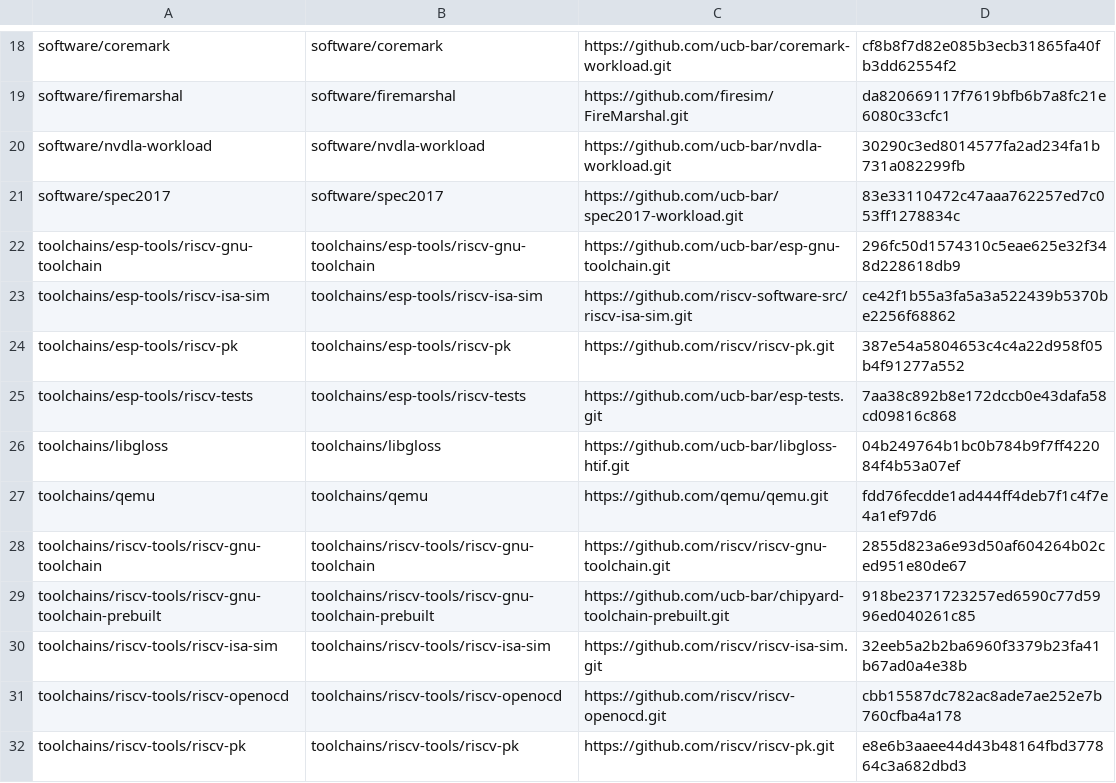
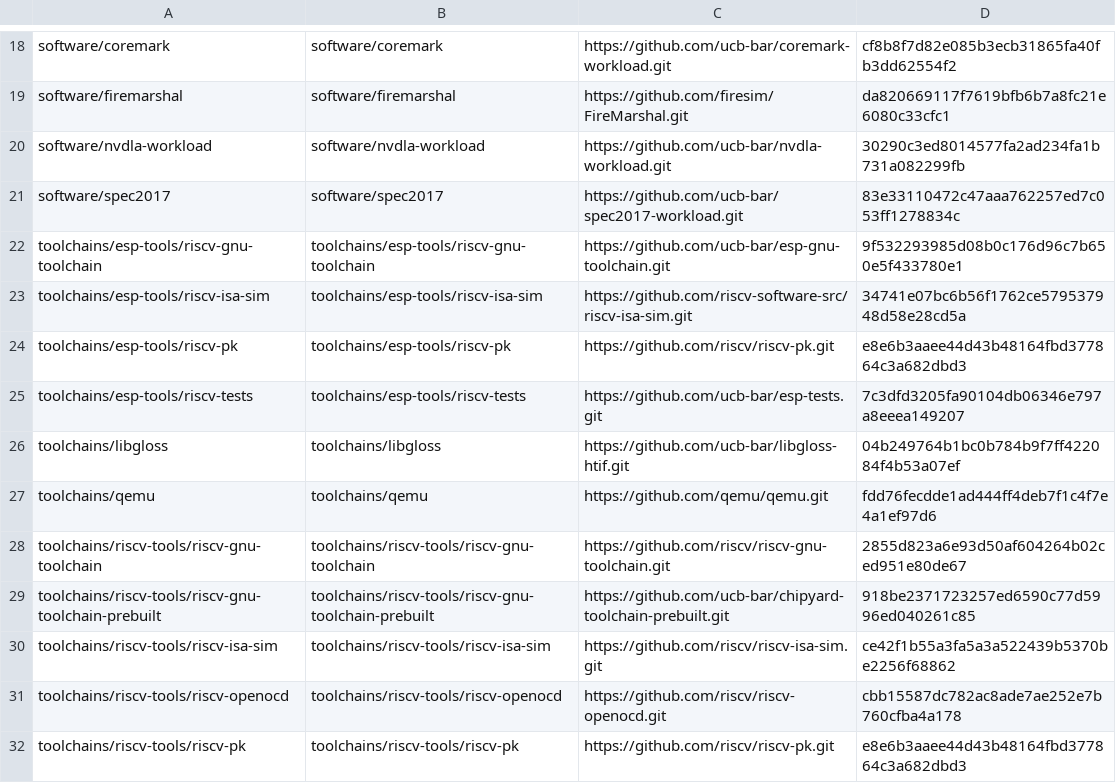
Before and after one commit to CommonEvaluationPlatform/CEP, a CSV file: gitSubmoduleExport.csv, drawn as a sheet; only a part is shown, gaps mark what is left out.

Commit message:
- Synced a few submodule versions with Chipyard 1.7.0

```diff
--- a/gitSubmoduleExport.csv
+++ b/gitSubmoduleExport.csv
@@ -21,6 +21,6 @@ software/nvdla-workload,software/nvdla-workload,https://github.com/ucb-bar/nvdla
 software/spec2017,software/spec2017,https://github.com/ucb-bar/spec2017-workload.git,83e33110472c47aaa762257ed7c053ff1278834c
-toolchains/esp-tools/riscv-gnu-toolchain,toolchains/esp-tools/riscv-gnu-toolchain,https://github.com/ucb-bar/esp-gnu-toolchain.git,296fc50d1574310c5eae625e32f348d228618db9
-toolchains/esp-tools/riscv-isa-sim,toolchains/esp-tools/riscv-isa-sim,https://github.com/riscv-software-src/riscv-isa-sim.git,ce42f1b55a3fa5a3a522439b5370be2256f68862
-toolchains/esp-tools/riscv-pk,toolchains/esp-tools/riscv-pk,https://github.com/riscv/riscv-pk.git,387e54a5804653c4c4a22d958f05b4f91277a552
-toolchains/esp-tools/riscv-tests,toolchains/esp-tools/riscv-tests,https://github.com/ucb-bar/esp-tests.git,7aa38c892b8e172dccb0e43dafa58cd09816c868
+toolchains/esp-tools/riscv-gnu-toolchain,toolchains/esp-tools/riscv-gnu-toolchain,https://github.com/ucb-bar/esp-gnu-toolchain.git,9f532293985d08b0c176d96c7b650e5f433780e1
+toolchains/esp-tools/riscv-isa-sim,toolchains/esp-tools/riscv-isa-sim,https://github.com/riscv-software-src/riscv-isa-sim.git,34741e07bc6b56f1762ce579537948d58e28cd5a
+toolchains/esp-tools/riscv-pk,toolchains/esp-tools/riscv-pk,https://github.com/riscv/riscv-pk.git,e8e6b3aaee44d43b48164fbd377864c3a682dbd3
+toolchains/esp-tools/riscv-tests,toolchains/esp-tools/riscv-tests,https://github.com/ucb-bar/esp-tests.git,7c3dfd3205fa90104db06346e797a8eeea149207
 toolchains/libgloss,toolchains/libgloss,https://github.com/ucb-bar/libgloss-htif.git,04b249764b1bc0b784b9f7ff422084f4b53a07ef
@@ -29,3 +29,3 @@ toolchains/riscv-tools/riscv-gnu-toolchain,toolchains/riscv-tools/riscv-gnu-tool
 toolchains/riscv-tools/riscv-gnu-toolchain-prebuilt,toolchains/riscv-tools/riscv-gnu-toolchain-prebuilt,https://github.com/ucb-bar/chipyard-toolchain-prebuilt.git,918be2371723257ed6590c77d5996ed040261c85
-toolchains/riscv-tools/riscv-isa-sim,toolchains/riscv-tools/riscv-isa-sim,https://github.com/riscv/riscv-isa-sim.git,32eeb5a2b2ba6960f3379b23fa41b67ad0a4e38b
+toolchains/riscv-tools/riscv-isa-sim,toolchains/riscv-tools/riscv-isa-sim,https://github.com/riscv/riscv-isa-sim.git,ce42f1b55a3fa5a3a522439b5370be2256f68862
 toolchains/riscv-tools/riscv-openocd,toolchains/riscv-tools/riscv-openocd,https://github.com/riscv/riscv-openocd.git,cbb15587dc782ac8ade7ae252e7b760cfba4a178
```
Also changed, not shown: 1 other file.
